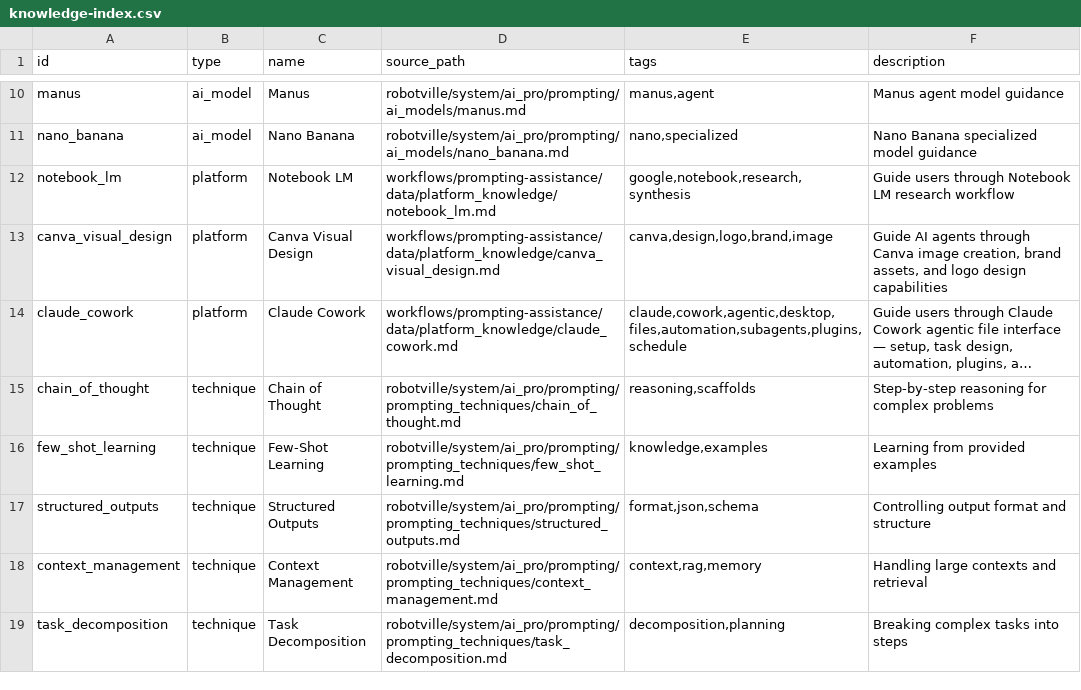
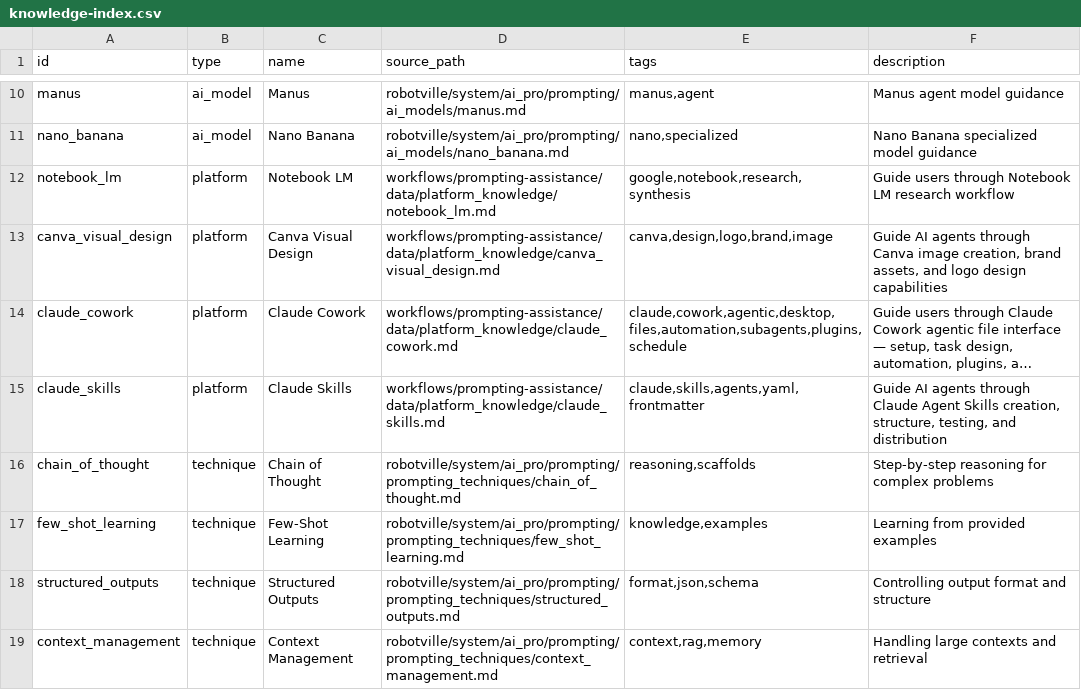
Before and after one commit to tecer-ai/rbtv, a CSV file: workflows/prompting-assistance/data/knowledge-index.csv, drawn as a sheet; only a part is shown, gaps mark what is left out; the shorter side is filled out with more unchanged rows; long unchanged cells end in …; the diff names each change by its address in the sheet, - before the commit and + after, or states it on an @@ line.

```diff
--- a/workflows/prompting-assistance/data/knowledge-index.csv
+++ b/workflows/prompting-assistance/data/knowledge-index.csv
+row 15: claude_skills | platform | Claude Skills | workflows/prompting-assistance/data/platform_knowledge/claude_skills.md | claude,skills,agents,yaml,frontmatter | Guide AI agents through Claude Agent Skills creation, structure, testing, and distribution
```
Also changed, not shown: 2 other files.
